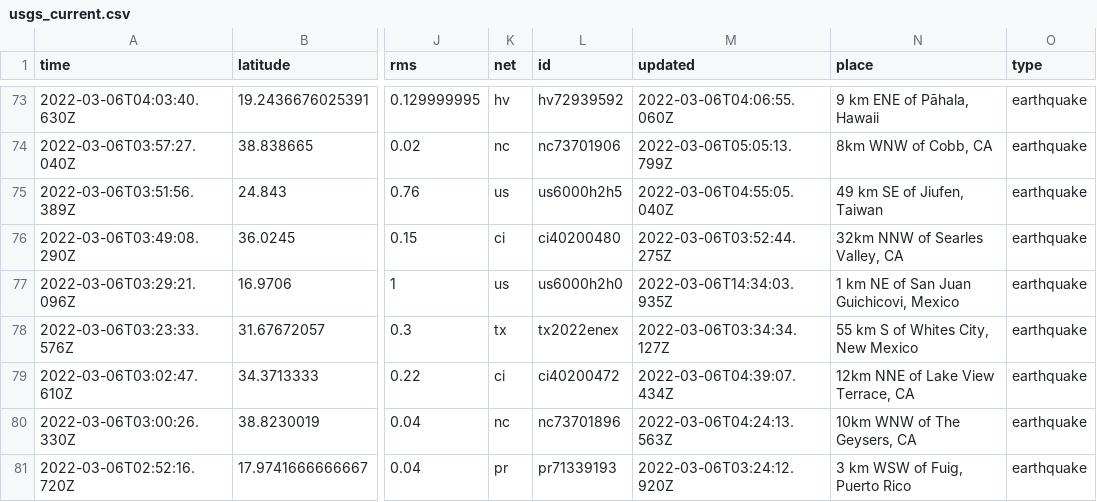
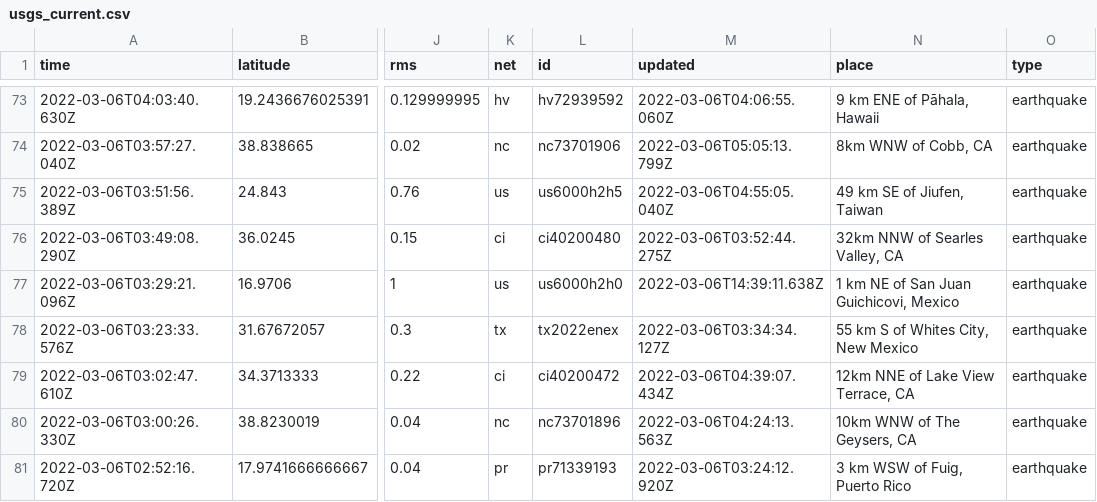
Before and after one commit to aadittambe/actions-pipeline, a CSV file: usgs_current.csv, drawn as a sheet; only a part is shown, gaps mark what is left out; the diff names each change by its address in the sheet, - before the commit and + after, or states it on an @@ line.

```diff
--- a/usgs_current.csv
+++ b/usgs_current.csv
-M77 (updated): 2022-03-06T14:34:03.935Z
+M77 (updated): 2022-03-06T14:39:11.638Z
```
